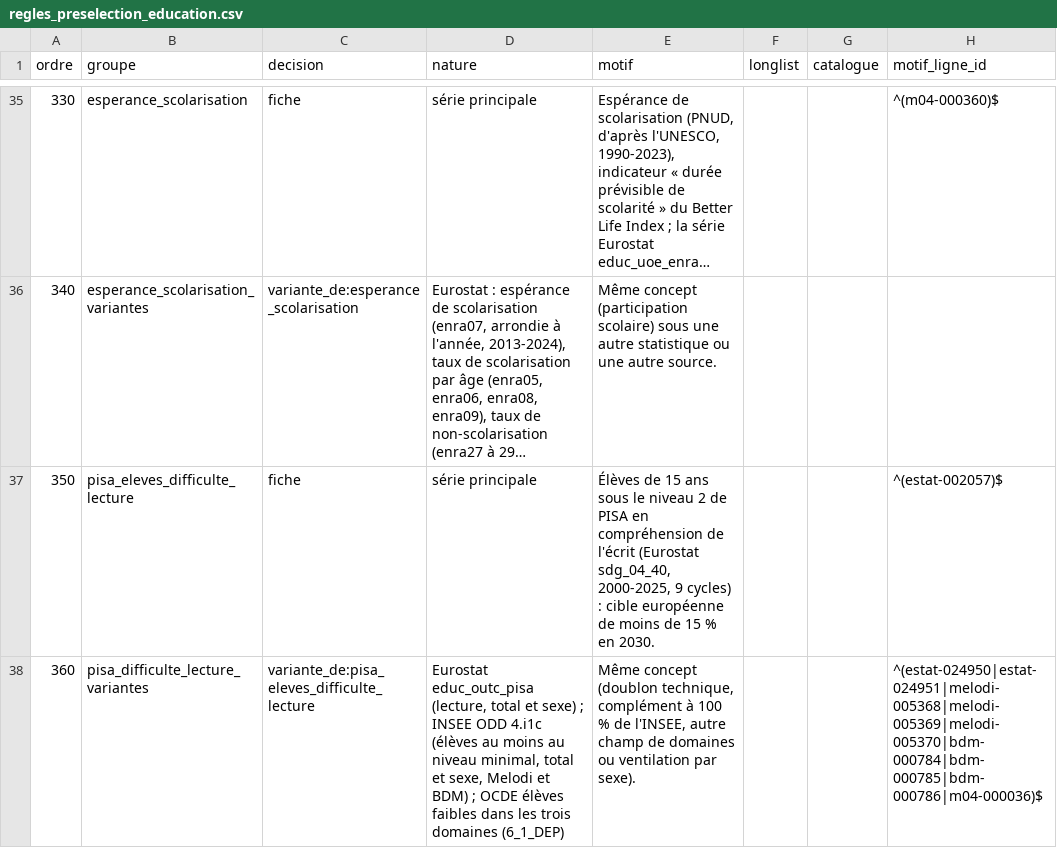
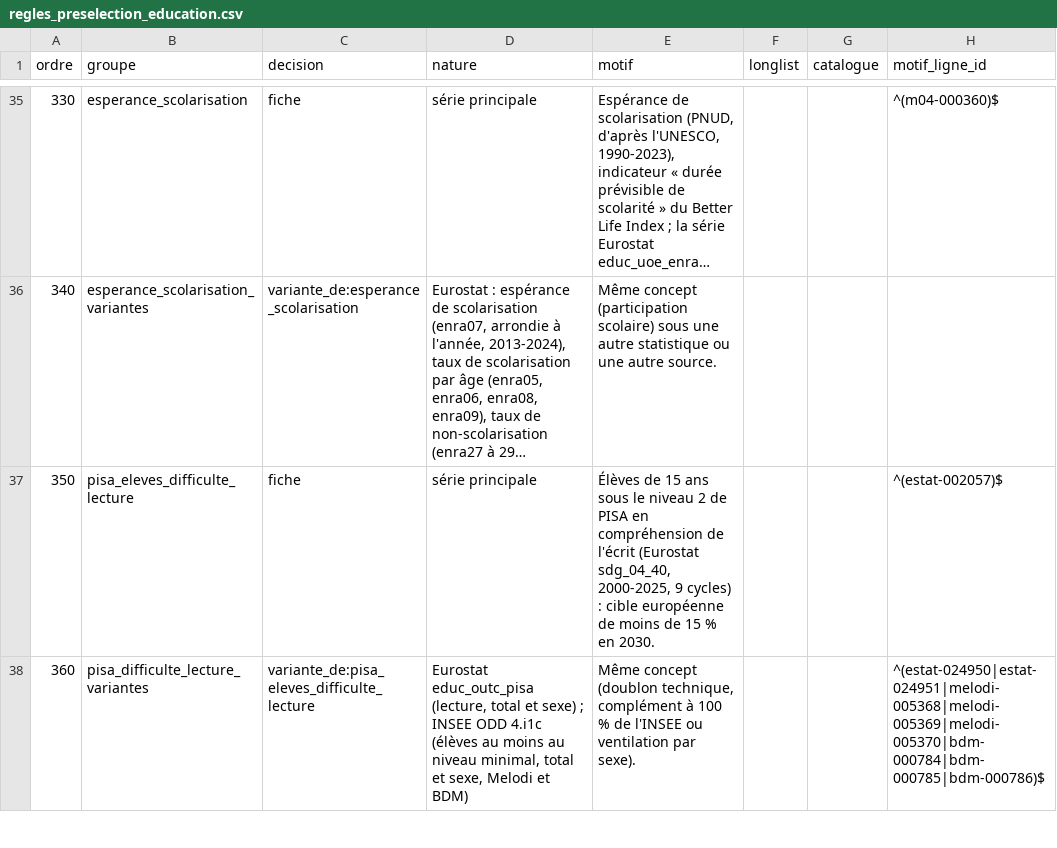
Before and after one commit to leomalherbe/prosperite, a CSV file: docs/validation/regles_preselection_education.csv, drawn as a sheet; only a part is shown, gaps mark what is left out; long unchanged cells end in …; the diff covers the shown part only; the diff names each change by its address in the sheet, - before the commit and + after, or states it on an @@ line.

```diff
--- a/docs/validation/regles_preselection_education.csv
+++ b/docs/validation/regles_preselection_education.csv
-D38 (nature): …et BDM) ; OCDE élèves faibles dans les trois domaines (6_1_DEP)
+D38 (nature): …et BDM)
-E38 (motif): …% de l'INSEE, autre champ de domaines ou ventilation…
+E38 (motif): …% de l'INSEE ou ventilation…
-H38 (motif_ligne_id): ^(estat-024950|estat-024951|melodi-005368|melodi-005369|melodi-005370|bdm-000784|bdm-000785|bdm-000786|m04-000036)$
+H38 (motif_ligne_id): ^(estat-024950|estat-024951|melodi-005368|melodi-005369|melodi-005370|bdm-000784|bdm-000785|bdm-000786)$
```
Also changed, not shown: 1 added row elsewhere in this file, docs/validation/preselection_education.csv, docs/validation/validation_education.csv, 4 other files.
